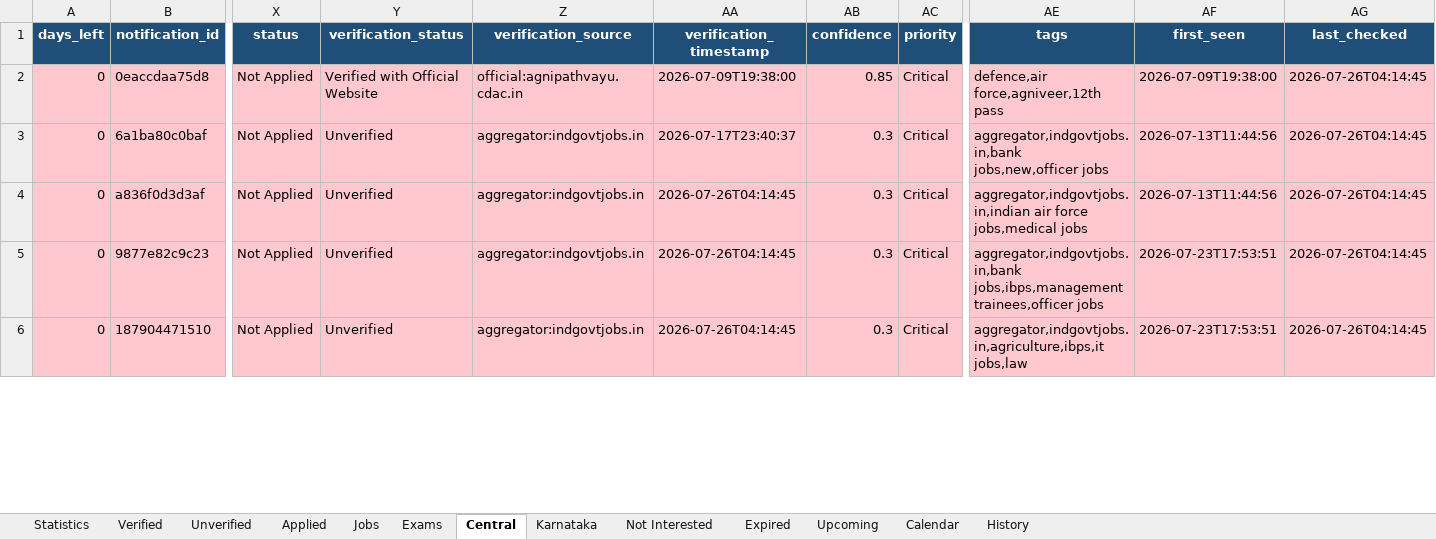
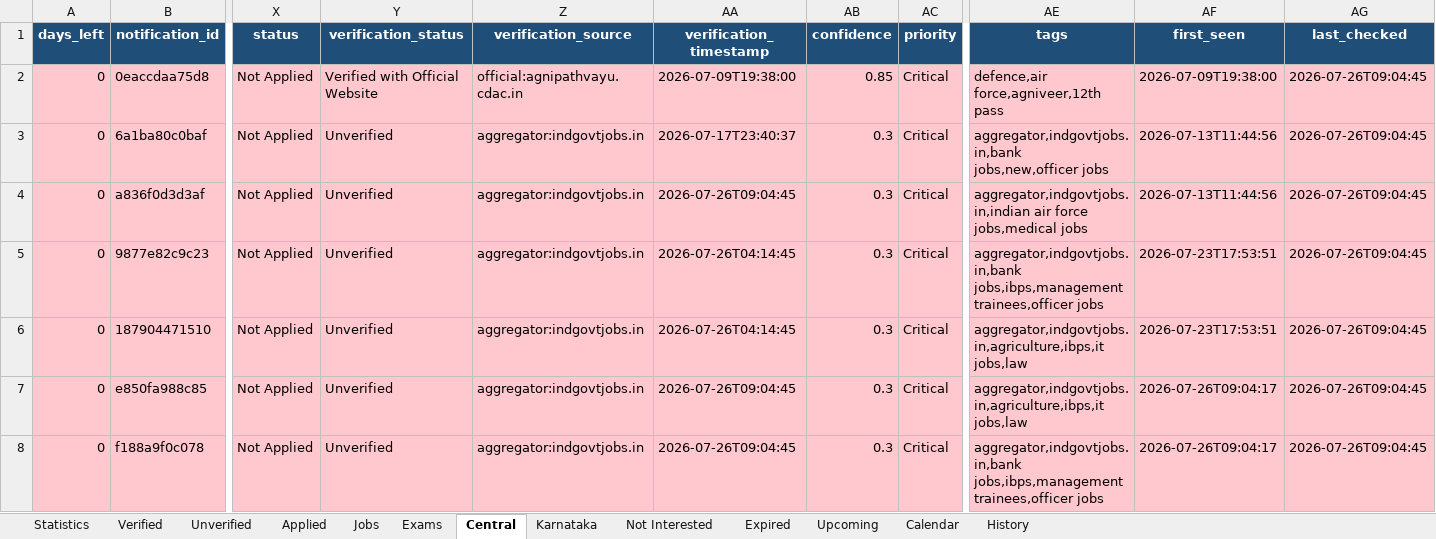
Before and after one commit to DarkWeb2024/govt-jobs-tracker, an Excel workbook: docs/data/latest.xlsx, sheet Central, drawn as a sheet; only a part is shown, gaps mark what is left out; values as stored, in another font and other column widths than the file's, no borders; rows hold the shown columns only; the diff covers the shown part only; the diff names each change by its address in the sheet, - before the commit and + after, or states it on an @@ line.

```diff
--- a/docs/data/latest.xlsx (sheet Central)
+++ b/docs/data/latest.xlsx (sheet Central)
-AG2:AG6 (last_checked): 2026-07-26T04:14:45
+AG2:AG6 (last_checked): 2026-07-26T09:04:45
-AA4 (verification_timestamp): 2026-07-26T04:14:45
+AA4 (verification_timestamp): 2026-07-26T09:04:45
+row 7: 0 | e850fa988c85 | Not Applied | Unverified | aggregator:indgovtjobs.in | 2026-07-26T09:04:45 | 0.3 | Critical | aggregator,indgovtjobs.in,agriculture,ibps,it jobs,law | 2026-07-26T09:04:17 | 2026-07-26T09:04:45
+row 8: 0 | f188a9f0c078 | Not Applied | Unverified | aggregator:indgovtjobs.in | 2026-07-26T09:04:45 | 0.3 | Critical | aggregator,indgovtjobs.in,bank jobs,ibps,management trainees,officer jobs | 2026-07-26T09:04:17 | 2026-07-26T09:04:45
```
Also changed, not shown: 598 edited cells elsewhere in this sheet, sheet Jobs, sheet Unverified, sheet Verified, sheet Expired, sheet Upcoming, sheet Calendar, 5 more sheets, 5 other files.
